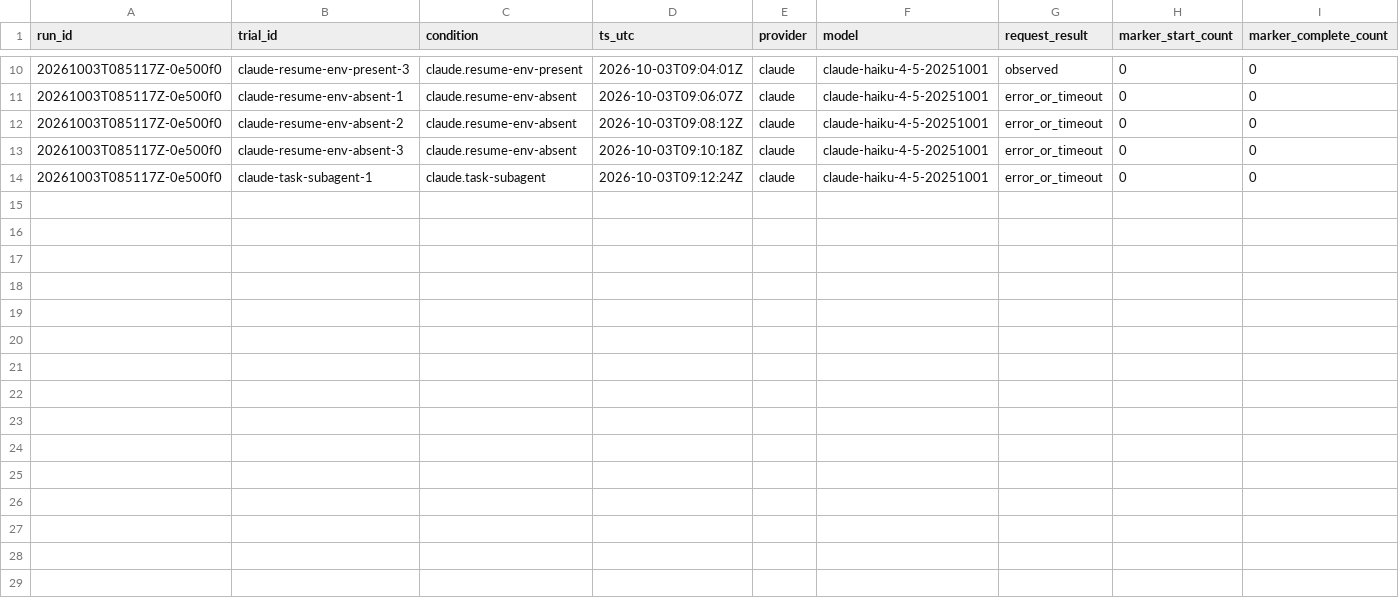
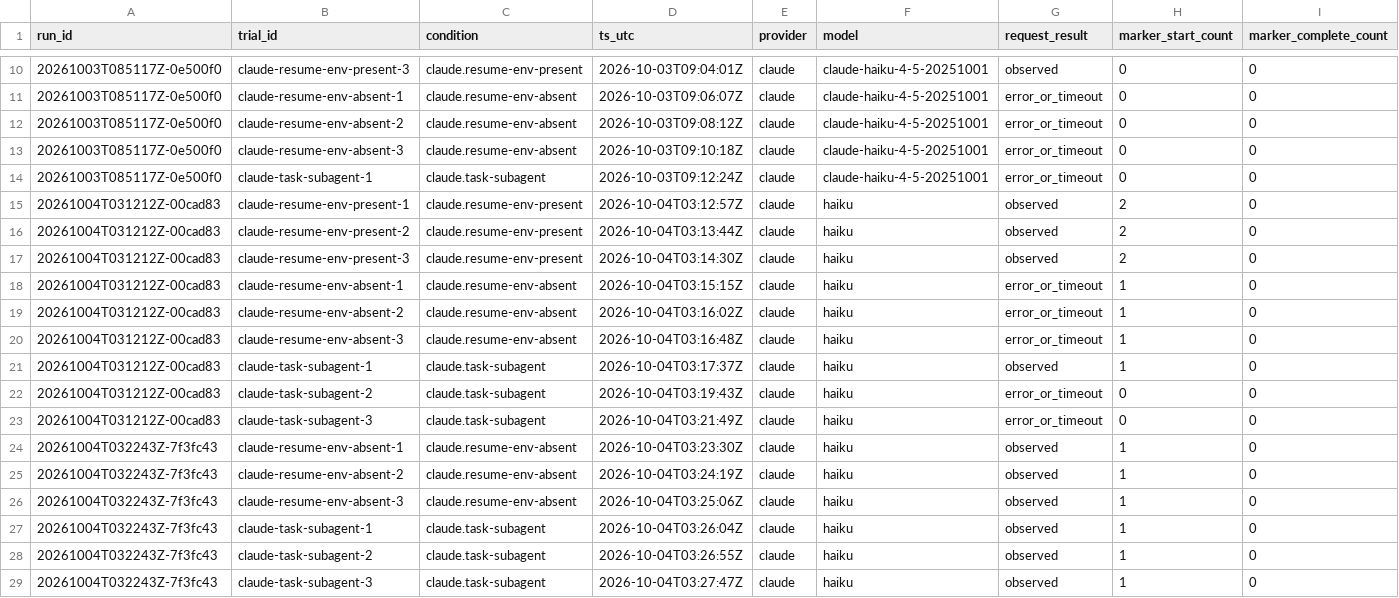
Before and after one commit to woonyong-choi/saturn, a CSV file: docs/experiments/crash-resume/data/processed/observations.csv, drawn as a sheet; only a part is shown, gaps mark what is left out; rows hold the shown columns only; the diff names each change by its address in the sheet, - before the commit and + after, or states it on an @@ line.

Commit message:
docs(docs): 강제 종료 뒤 Claude 재개 동작 측정

```diff
--- a/docs/experiments/crash-resume/data/processed/observations.csv
+++ b/docs/experiments/crash-resume/data/processed/observations.csv
+row 15: 20261004T031212Z-00cad83 | claude-resume-env-present-1 | claude.resume-env-present | 2026-10-04T03:12:57Z | claude | haiku | observed | 2 | 0
+row 16: 20261004T031212Z-00cad83 | claude-resume-env-present-2 | claude.resume-env-present | 2026-10-04T03:13:44Z | claude | haiku | observed | 2 | 0
+row 17: 20261004T031212Z-00cad83 | claude-resume-env-present-3 | claude.resume-env-present | 2026-10-04T03:14:30Z | claude | haiku | observed | 2 | 0
+row 18: 20261004T031212Z-00cad83 | claude-resume-env-absent-1 | claude.resume-env-absent | 2026-10-04T03:15:15Z | claude | haiku | error_or_timeout | 1 | 0
+row 19: 20261004T031212Z-00cad83 | claude-resume-env-absent-2 | claude.resume-env-absent | 2026-10-04T03:16:02Z | claude | haiku | error_or_timeout | 1 | 0
+row 20: 20261004T031212Z-00cad83 | claude-resume-env-absent-3 | claude.resume-env-absent | 2026-10-04T03:16:48Z | claude | haiku | error_or_timeout | 1 | 0
+row 21: 20261004T031212Z-00cad83 | claude-task-subagent-1 | claude.task-subagent | 2026-10-04T03:17:37Z | claude | haiku | observed | 1 | 0
+row 22: 20261004T031212Z-00cad83 | claude-task-subagent-2 | claude.task-subagent | 2026-10-04T03:19:43Z | claude | haiku | error_or_timeout | 0 | 0
+row 23: 20261004T031212Z-00cad83 | claude-task-subagent-3 | claude.task-subagent | 2026-10-04T03:21:49Z | claude | haiku | error_or_timeout | 0 | 0
+row 24: 20261004T032243Z-7f3fc43 | claude-resume-env-absent-1 | claude.resume-env-absent | 2026-10-04T03:23:30Z | claude | haiku | observed | 1 | 0
+row 25: 20261004T032243Z-7f3fc43 | claude-resume-env-absent-2 | claude.resume-env-absent | 2026-10-04T03:24:19Z | claude | haiku | observed | 1 | 0
+row 26: 20261004T032243Z-7f3fc43 | claude-resume-env-absent-3 | claude.resume-env-absent | 2026-10-04T03:25:06Z | claude | haiku | observed | 1 | 0
+row 27: 20261004T032243Z-7f3fc43 | claude-task-subagent-1 | claude.task-subagent | 2026-10-04T03:26:04Z | claude | haiku | observed | 1 | 0
+row 28: 20261004T032243Z-7f3fc43 | claude-task-subagent-2 | claude.task-subagent | 2026-10-04T03:26:55Z | claude | haiku | observed | 1 | 0
+row 29: 20261004T032243Z-7f3fc43 | claude-task-subagent-3 | claude.task-subagent | 2026-10-04T03:27:47Z | claude | haiku | observed | 1 | 0
```
Also changed, not shown: docs/experiments/crash-resume/results/tables/conditions.csv, 10 other files.
